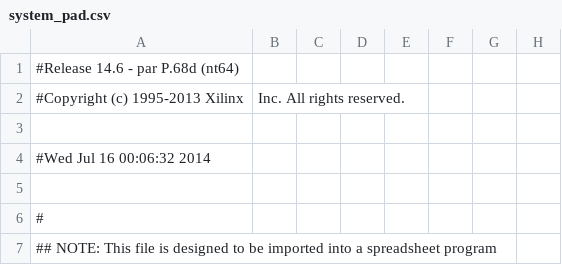
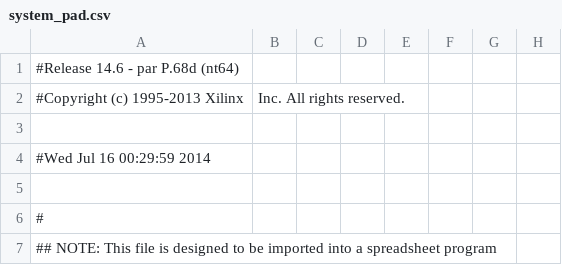
Before and after one commit to pkpio/securePUF, a CSV file: system_pad.csv, drawn as a sheet; only a part is shown; the diff names each change by its address in the sheet, - before the commit and + after, or states it on an @@ line.

```diff
--- a/system_pad.csv
+++ b/system_pad.csv
-A4: #Wed Jul 16 00:06:32 2014
+A4: #Wed Jul 16 00:29:59 2014
```
Also changed, not shown: 39 other files.
